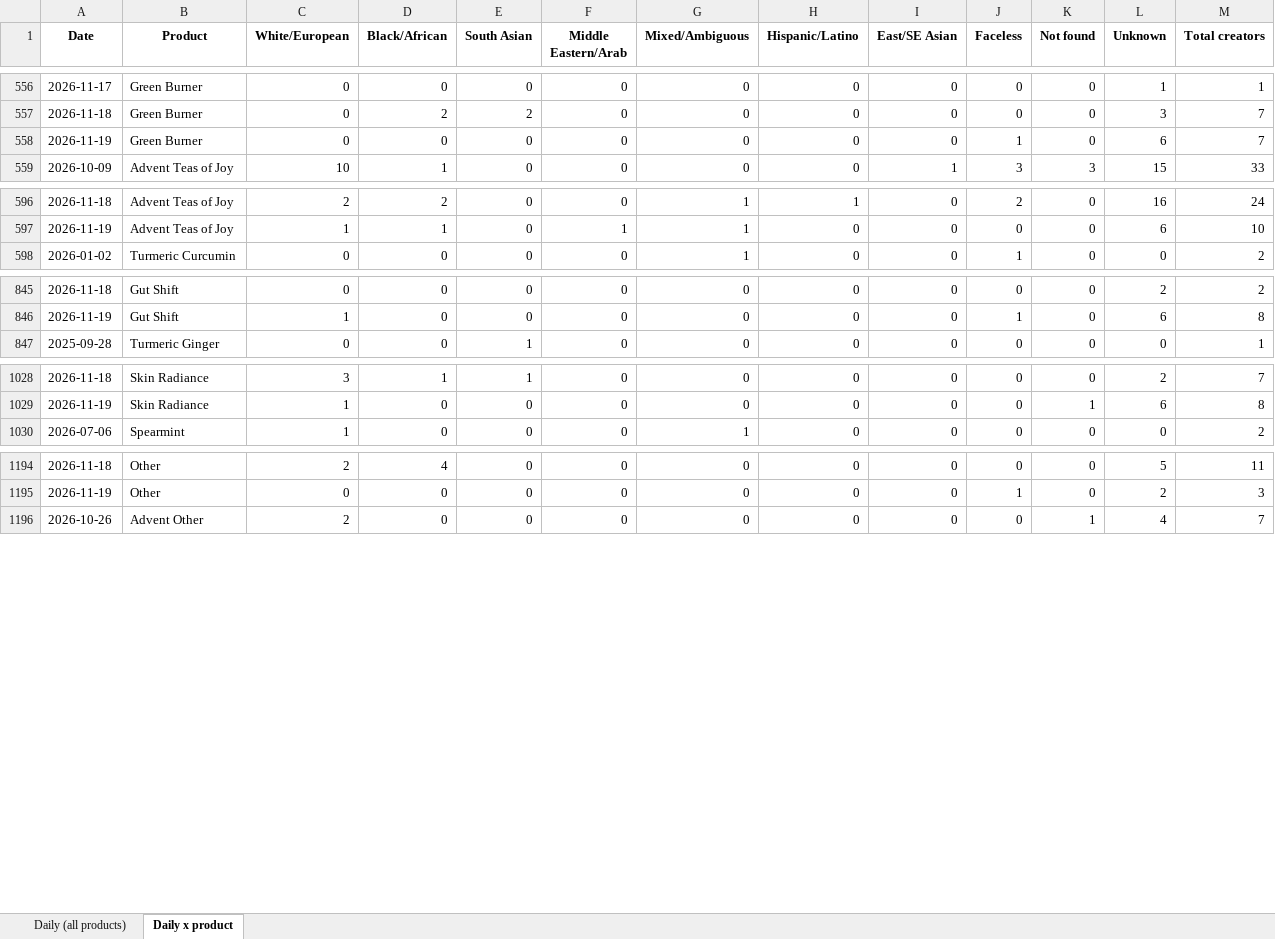
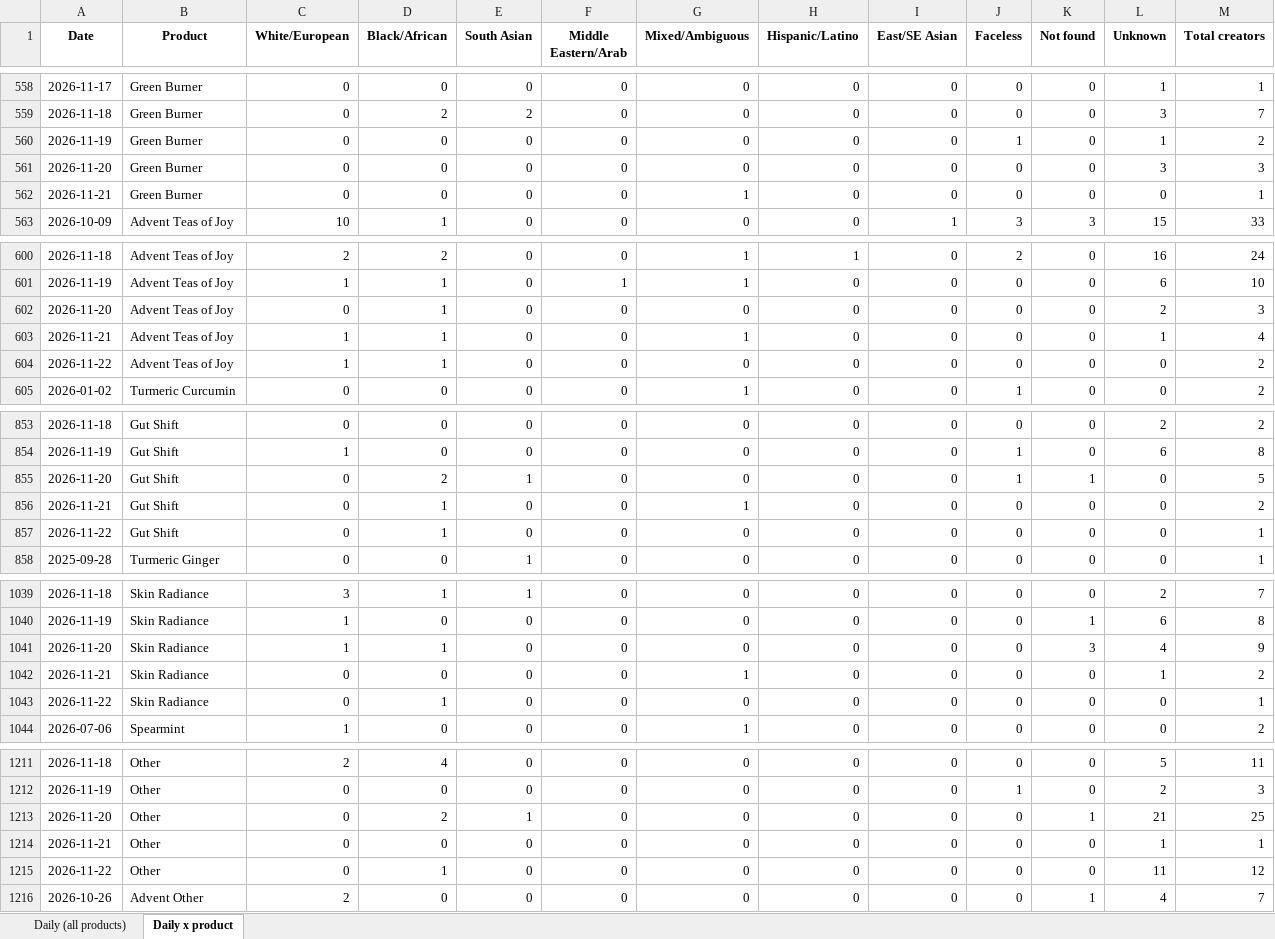
Before and after one commit to aviralgarg-commits/vahdam-sampling-dashboard, an Excel workbook: daily_ethnicity_mix.xlsx, sheet Daily x product, drawn as a sheet; only a part is shown, gaps mark what is left out; values as stored, in another font and other column widths than the file's, no borders; addresses are those after the commit; the diff covers the shown part only; the diff names each change by its address in the sheet, - before the commit and + after, or states it on an @@ line.

```diff
--- a/daily_ethnicity_mix.xlsx (sheet Daily x product)
+++ b/daily_ethnicity_mix.xlsx (sheet Daily x product)
-L560 (Unknown): 6
+L560 (Unknown): 1
-M560 (Total creators): 7
+M560 (Total creators): 2
+row 561: 2026-11-20 | Green Burner | 0 | 0 | 0 | 0 | 0 | 0 | 0 | 0 | 0 | 3 | 3
+row 562: 2026-11-21 | Green Burner | 0 | 0 | 0 | 0 | 1 | 0 | 0 | 0 | 0 | 0 | 1
+row 602: 2026-11-20 | Advent Teas of Joy | 0 | 1 | 0 | 0 | 0 | 0 | 0 | 0 | 0 | 2 | 3
+row 603: 2026-11-21 | Advent Teas of Joy | 1 | 1 | 0 | 0 | 1 | 0 | 0 | 0 | 0 | 1 | 4
+row 604: 2026-11-22 | Advent Teas of Joy | 1 | 1 | 0 | 0 | 0 | 0 | 0 | 0 | 0 | 0 | 2
+row 855: 2026-11-20 | Gut Shift | 0 | 2 | 1 | 0 | 0 | 0 | 0 | 1 | 1 | 0 | 5
+row 856: 2026-11-21 | Gut Shift | 0 | 1 | 0 | 0 | 1 | 0 | 0 | 0 | 0 | 0 | 2
+row 857: 2026-11-22 | Gut Shift | 0 | 1 | 0 | 0 | 0 | 0 | 0 | 0 | 0 | 0 | 1
+row 1041: 2026-11-20 | Skin Radiance | 1 | 1 | 0 | 0 | 0 | 0 | 0 | 0 | 3 | 4 | 9
+row 1042: 2026-11-21 | Skin Radiance | 0 | 0 | 0 | 0 | 1 | 0 | 0 | 0 | 0 | 1 | 2
+row 1043: 2026-11-22 | Skin Radiance | 0 | 1 | 0 | 0 | 0 | 0 | 0 | 0 | 0 | 0 | 1
+row 1213: 2026-11-20 | Other | 0 | 2 | 1 | 0 | 0 | 0 | 0 | 0 | 1 | 21 | 25
+row 1214: 2026-11-21 | Other | 0 | 0 | 0 | 0 | 0 | 0 | 0 | 0 | 0 | 1 | 1
+row 1215: 2026-11-22 | Other | 0 | 1 | 0 | 0 | 0 | 0 | 0 | 0 | 0 | 11 | 12
```
Also changed, not shown: 8 added rows elsewhere in this sheet, sheet Daily (all products), chase_list.xlsx, creator_monthly_video_gmv.xlsx, 20 other files.
